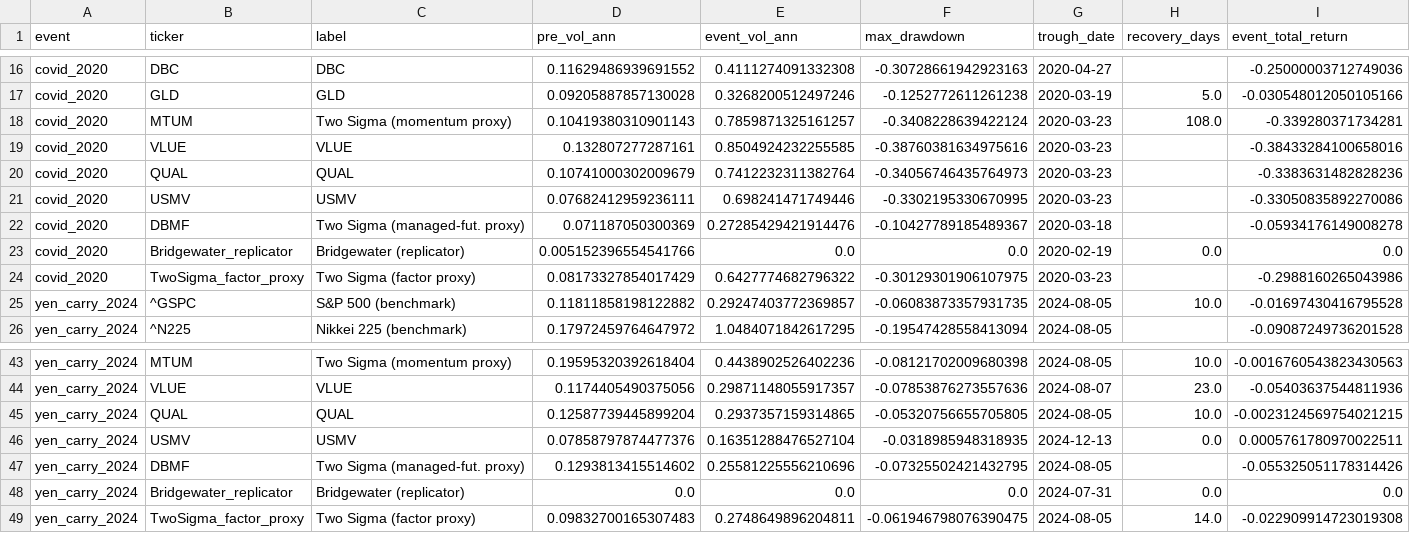
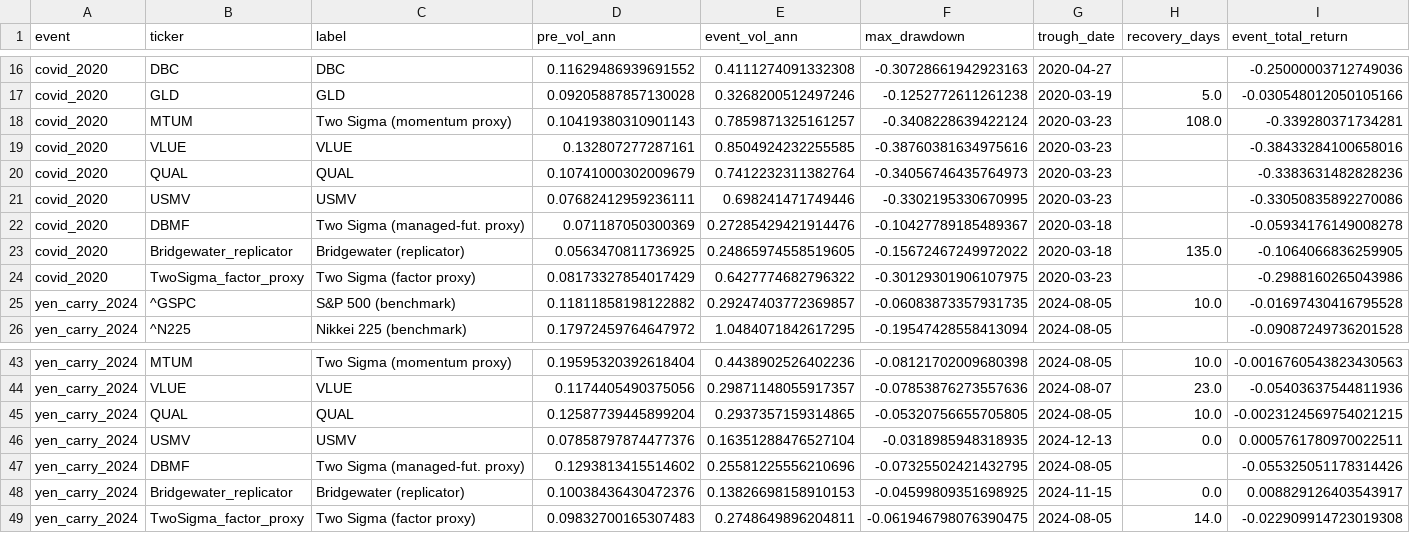
Before and after one commit to ArnavG-ProGrammer/regime-breaks, a CSV file: outputs/tables/table1_drawdowns.csv, drawn as a sheet; only a part is shown, gaps mark what is left out.

```diff
--- a/outputs/tables/table1_drawdowns.csv
+++ b/outputs/tables/table1_drawdowns.csv
@@ -22,3 +22,3 @@ covid_2020,USMV,USMV,0.07682412959236111,0.698241471749446,-0.3302195330670995,2
 covid_2020,DBMF,Two Sigma (managed-fut. proxy),0.071187050300369,0.27285429421914476,-0.10427789185489367,2020-03-18,,-0.05934176149008278
-covid_2020,Bridgewater_replicator,Bridgewater (replicator),0.005152396554541766,0.0,0.0,2020-02-19,0.0,0.0
+covid_2020,Bridgewater_replicator,Bridgewater (replicator),0.0563470811736925,0.24865974558519605,-0.15672467249972022,2020-03-18,135.0,-0.1064066836259905
 covid_2020,TwoSigma_factor_proxy,Two Sigma (factor proxy),0.08173327854017429,0.6427774682796322,-0.30129301906107975,2020-03-23,,-0.2988160265043986
@@ -47,3 +47,3 @@ yen_carry_2024,USMV,USMV,0.07858797874477376,0.16351288476527104,-0.031898594831
 yen_carry_2024,DBMF,Two Sigma (managed-fut. proxy),0.1293813415514602,0.25581225556210696,-0.07325502421432795,2024-08-05,,-0.055325051178314426
-yen_carry_2024,Bridgewater_replicator,Bridgewater (replicator),0.0,0.0,0.0,2024-07-31,0.0,0.0
+yen_carry_2024,Bridgewater_replicator,Bridgewater (replicator),0.10038436430472376,0.13826698158910153,-0.04599809351698925,2024-11-15,0.0,0.008829126403543917
 yen_carry_2024,TwoSigma_factor_proxy,Two Sigma (factor proxy),0.09832700165307483,0.2748649896204811,-0.061946798076390475,2024-08-05,14.0,-0.022909914723019308
```
Also changed, not shown: outputs/tables/table2_corr_covid_2020_event.csv, outputs/tables/table2_corr_covid_2020_post.csv, 19 other files.
